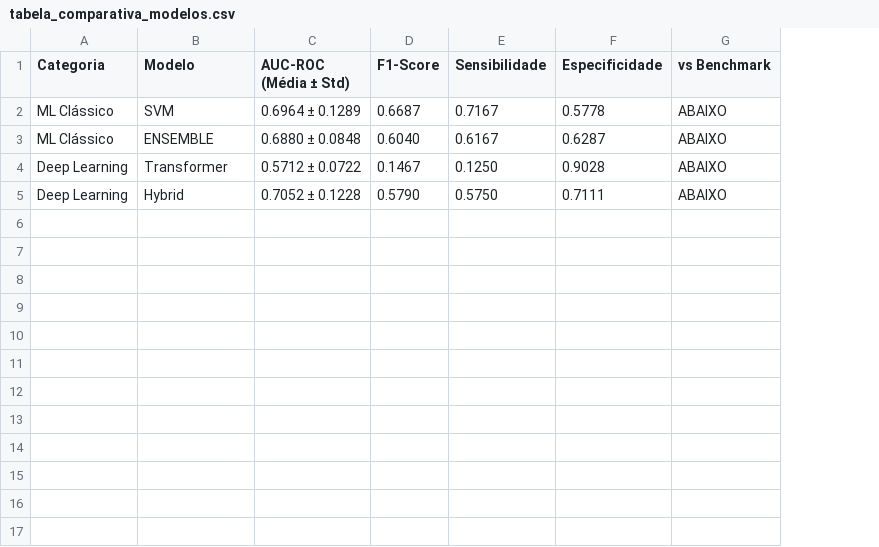
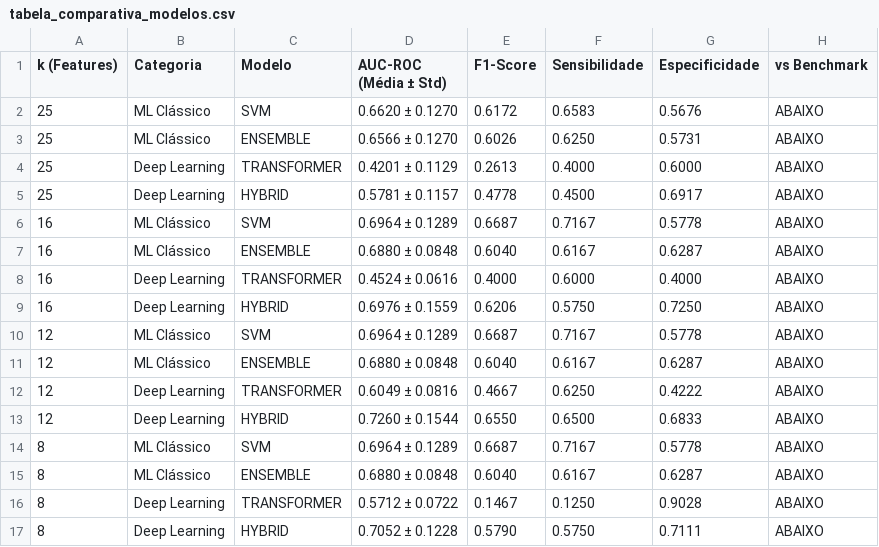
Before and after one commit to andviana/tsallis_pipeline, a CSV file: dados/features/resultados_dissertacao/tabela_comparativa_modelos.csv, drawn as a sheet; addresses are those after the commit; the diff names each change by its address in the sheet, - before the commit and + after, or states it on an @@ line.

Commit message:
adicioandos graficos e tabelas

```diff
--- a/dados/features/resultados_dissertacao/tabela_comparativa_modelos.csv
+++ b/dados/features/resultados_dissertacao/tabela_comparativa_modelos.csv
+column A (k (Features)), rows 6-7: 16 | 16; rows 16-17: 8 | 8
+row 2: 25 | ML Clássico | SVM | 0.6620 ± 0.1270 | 0.6172 | 0.6583 | 0.5676 | ABAIXO
+row 3: 25 | ML Clássico | ENSEMBLE | 0.6566 ± 0.1270 | 0.6026 | 0.6250 | 0.5731 | ABAIXO
+row 4: 25 | Deep Learning | TRANSFORMER | 0.4201 ± 0.1129 | 0.2613 | 0.4000 | 0.6000 | ABAIXO
+row 5: 25 | Deep Learning | HYBRID | 0.5781 ± 0.1157 | 0.4778 | 0.4500 | 0.6917 | ABAIXO
+row 8: 16 | Deep Learning | TRANSFORMER | 0.4524 ± 0.0616 | 0.4000 | 0.6000 | 0.4000 | ABAIXO
+row 9: 16 | Deep Learning | HYBRID | 0.6976 ± 0.1559 | 0.6206 | 0.5750 | 0.7250 | ABAIXO
+row 10: 12 | ML Clássico | SVM | 0.6964 ± 0.1289 | 0.6687 | 0.7167 | 0.5778 | ABAIXO
+row 11: 12 | ML Clássico | ENSEMBLE | 0.6880 ± 0.0848 | 0.6040 | 0.6167 | 0.6287 | ABAIXO
+row 12: 12 | Deep Learning | TRANSFORMER | 0.6049 ± 0.0816 | 0.4667 | 0.6250 | 0.4222 | ABAIXO
+row 13: 12 | Deep Learning | HYBRID | 0.7260 ± 0.1544 | 0.6550 | 0.6500 | 0.6833 | ABAIXO
+row 14: 8 | ML Clássico | SVM | 0.6964 ± 0.1289 | 0.6687 | 0.7167 | 0.5778 | ABAIXO
+row 15: 8 | ML Clássico | ENSEMBLE | 0.6880 ± 0.0848 | 0.6040 | 0.6167 | 0.6287 | ABAIXO
-C16 (Modelo): Transformer
+C16 (Modelo): TRANSFORMER
-C17 (Modelo): Hybrid
+C17 (Modelo): HYBRID
```
Also changed, not shown: 10 other files.
